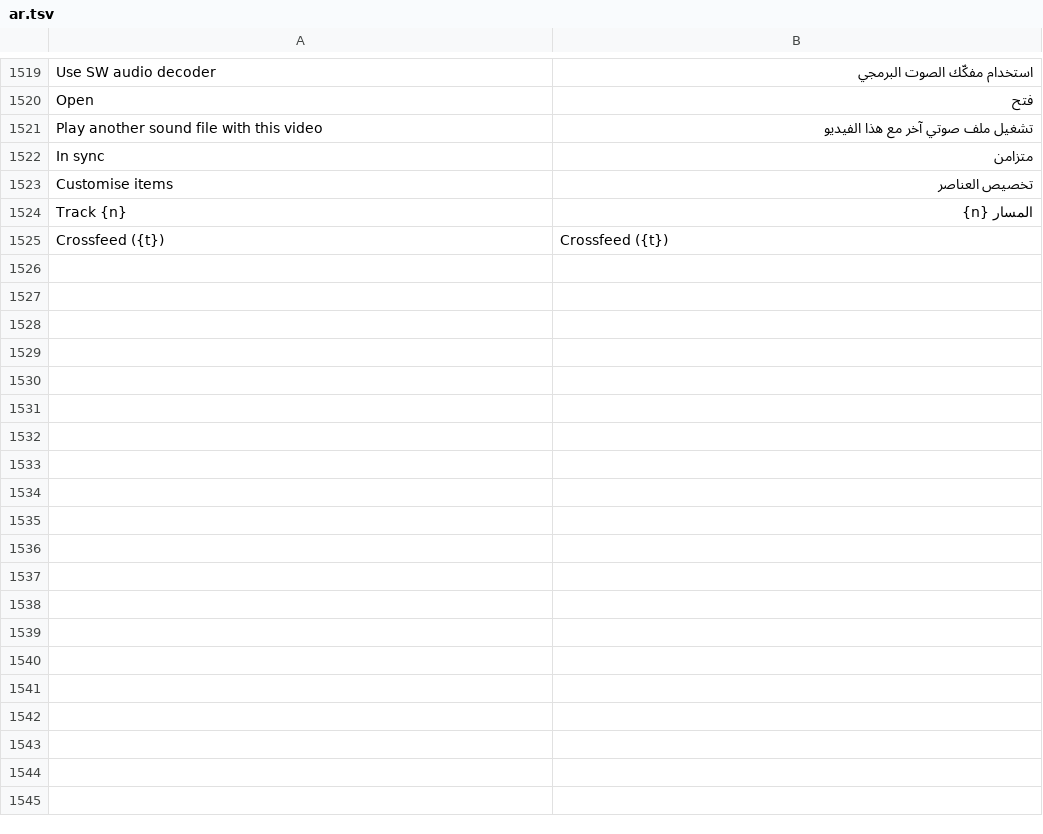
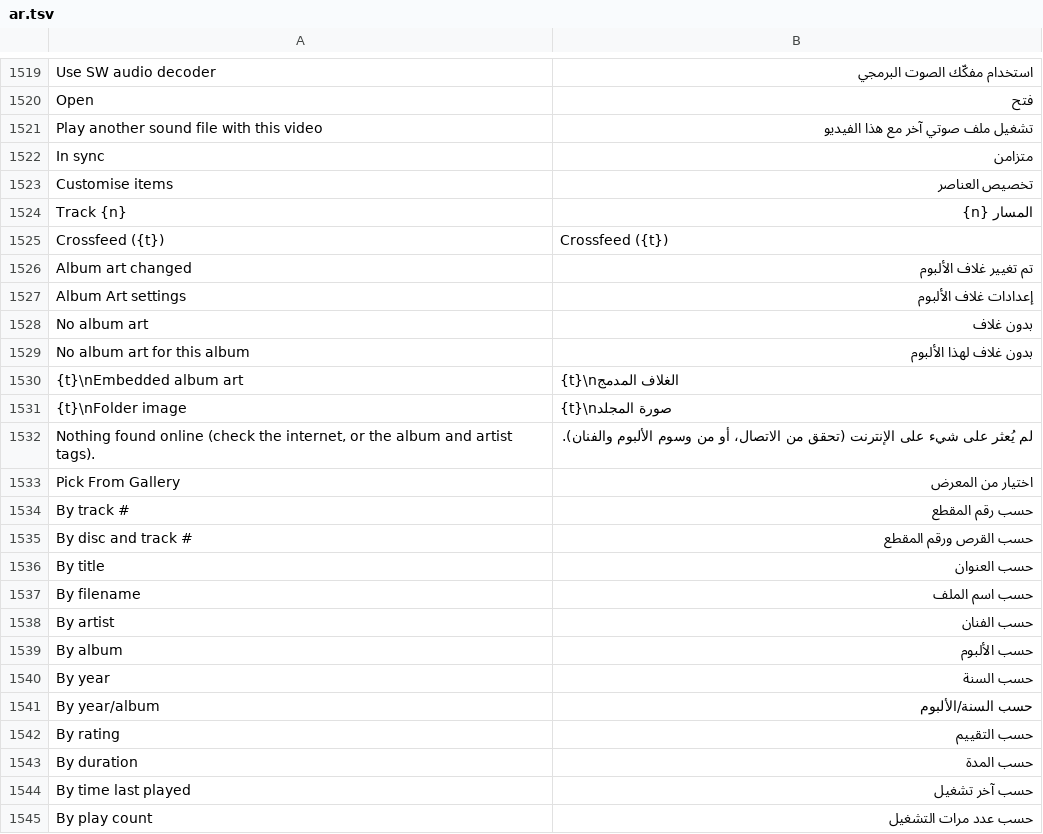
Before and after one commit to jsean327-bot/PowerSound-Player, a TSV file: app/src/main/assets/i18n/ar.tsv, drawn as a sheet; only a part is shown, gaps mark what is left out; the diff covers the shown part only.

```diff
--- a/app/src/main/assets/i18n/ar.tsv
+++ b/app/src/main/assets/i18n/ar.tsv
@@ -1525 +1525,21 @@ Track {n}	المسار {n}
 Crossfeed ({t})	Crossfeed ({t})
+Album art changed	تم تغيير غلاف الألبوم
+Album Art settings	إعدادات غلاف الألبوم
+No album art	بدون غلاف
+No album art for this album	بدون غلاف لهذا الألبوم
+{t}\nEmbedded album art	{t}\nالغلاف المدمج
+{t}\nFolder image	{t}\nصورة المجلد
+Nothing found online (check the internet, or the album and artist tags).	لم يُعثر على شيء على الإنترنت (تحقق من الاتصال، أو من وسوم الألبوم والفنان).
+Pick From Gallery	اختيار من المعرض
+By track #	حسب رقم المقطع
+By disc and track #	حسب القرص ورقم المقطع
+By title	حسب العنوان
+By filename	حسب اسم الملف
+By artist	حسب الفنان
+By album	حسب الألبوم
+By year	حسب السنة
+By year/album	حسب السنة/الألبوم
+By rating	حسب التقييم
+By duration	حسب المدة
+By time last played	حسب آخر تشغيل
+By play count	حسب عدد مرات التشغيل
```
Also changed, not shown: 15 added rows elsewhere in this file, 7 other files.
